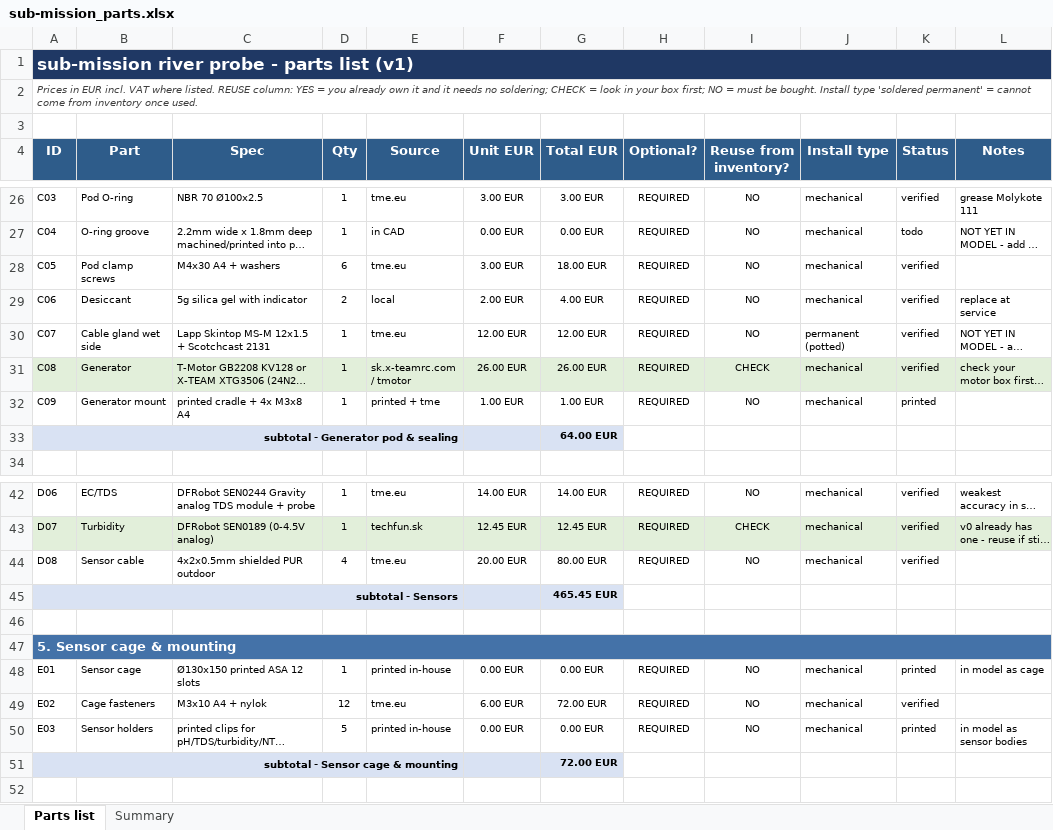
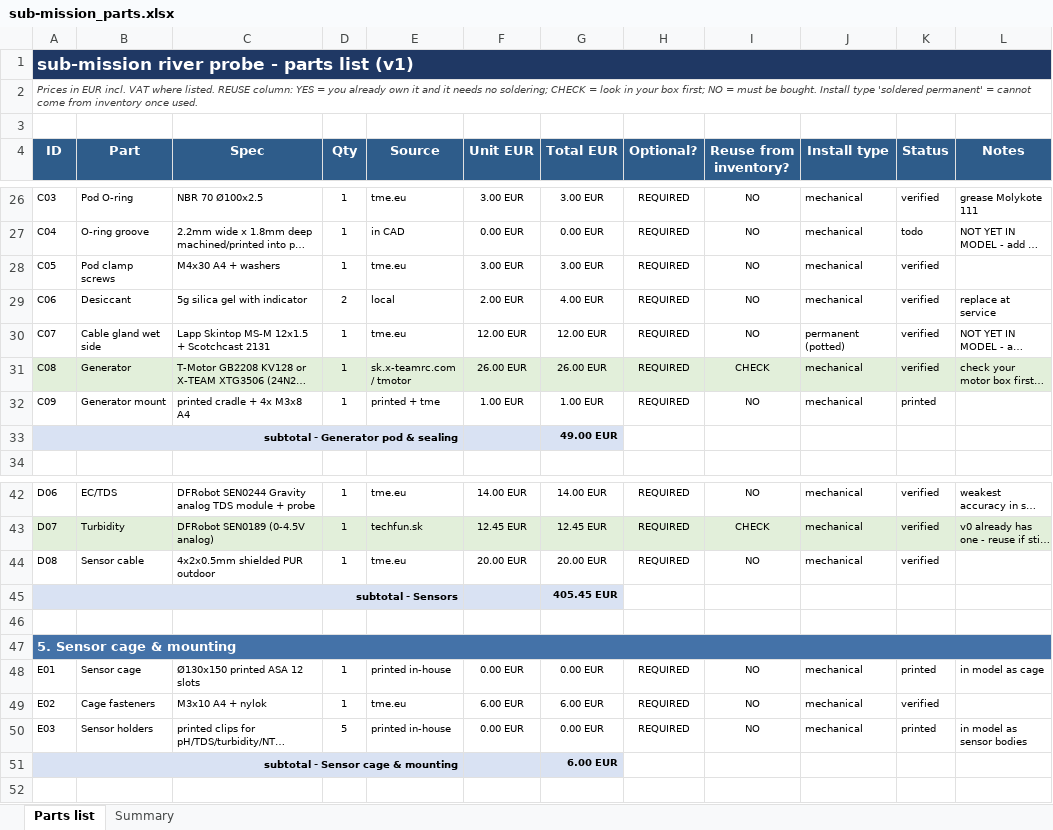
Before and after one commit to filippvizvary/sub-mission, an Excel workbook: docs/sub-mission_parts.xlsx, sheet Parts list, drawn as a sheet; only a part is shown, gaps mark what is left out; long unchanged cells end in …; values as stored, in another font and other column widths than the file's, no borders; the diff covers the shown part only; the diff names each change by its address in the sheet, - before the commit and + after, or states it on an @@ line.

Commit message:
fix(parts): site items were double-counted (probe+site), pack prices were multiplied by piece count

```diff
--- a/docs/sub-mission_parts.xlsx (sheet Parts list)
+++ b/docs/sub-mission_parts.xlsx (sheet Parts list)
-D28 (Qty): 6
+D28 (Qty): 1
-G28 (Total EUR): 18.00 EUR
+G28 (Total EUR): 3.00 EUR
-G33 (Total EUR): 64.00 EUR
+G33 (Total EUR): 49.00 EUR
-D44 (Qty): 4
+D44 (Qty): 1
-G44 (Total EUR): 80.00 EUR
+G44 (Total EUR): 20.00 EUR
-G45 (Total EUR): 465.45 EUR
+G45 (Total EUR): 405.45 EUR
-D49 (Qty): 12
+D49 (Qty): 1
-G49 (Total EUR): 72.00 EUR
+G49 (Total EUR): 6.00 EUR
-G51 (Total EUR): 72.00 EUR
+G51 (Total EUR): 6.00 EUR
```
Also changed, not shown: 31 edited cells elsewhere in this sheet, sheet Summary, 1 other file.
